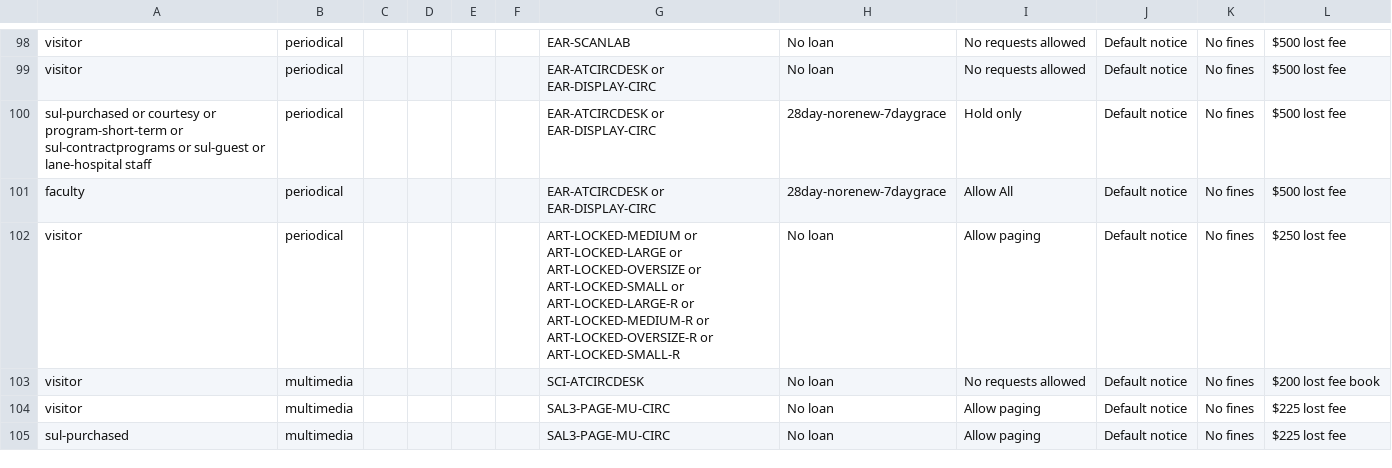
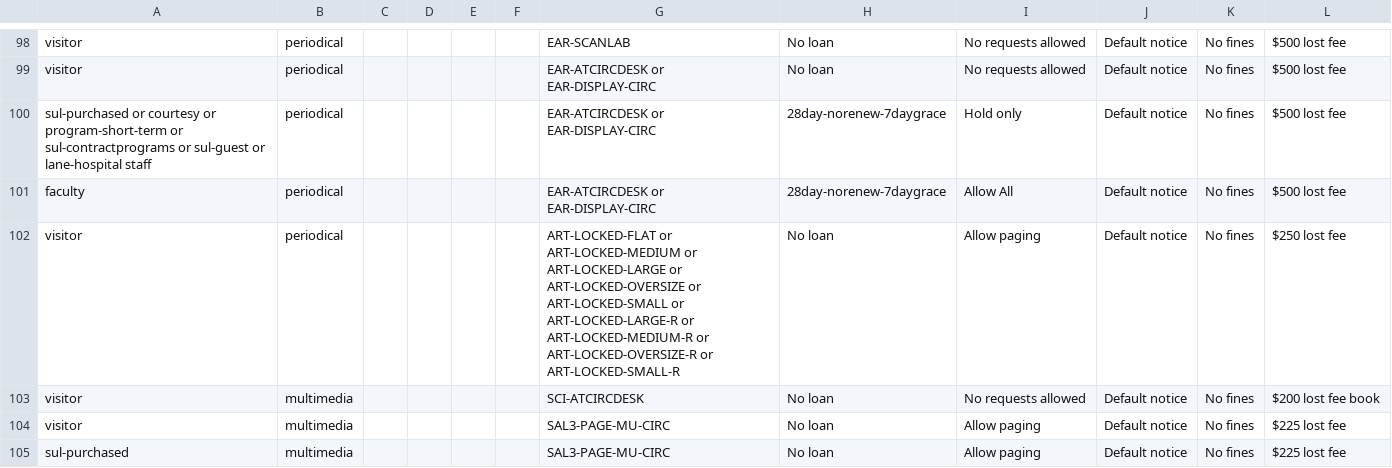
Before and after one commit to sul-dlss/sul-requests, a CSV file: config/folio/prod/circulation_rules.csv, drawn as a sheet; only a part is shown, gaps mark what is left out; the diff covers the shown part only.

```diff
--- a/config/folio/prod/circulation_rules.csv
+++ b/config/folio/prod/circulation_rules.csv
@@ -101,3 +101,3 @@ sul-purchased or courtesy or program-short-term or sul-contractprograms or sul-g
 faculty,periodical,,,,,EAR-ATCIRCDESK or EAR-DISPLAY-CIRC,28day-norenew-7daygrace,Allow All,Default notice,No fines,$500 lost fee
-visitor,periodical,,,,,ART-LOCKED-MEDIUM or ART-LOCKED-LARGE or ART-LOCKED-OVERSIZE or ART-LOCKED-SMALL or ART-LOCKED-LARGE-R or ART-LOCKED-MEDIUM-R or ART-LOCKED-OVERSIZE-R or ART-LOCKED-SMALL-R,No loan,Allow paging,Default notice,No fines,$250 lost fee
+visitor,periodical,,,,,ART-LOCKED-FLAT or ART-LOCKED-MEDIUM or ART-LOCKED-LARGE or ART-LOCKED-OVERSIZE or ART-LOCKED-SMALL or ART-LOCKED-LARGE-R or ART-LOCKED-MEDIUM-R or ART-LOCKED-OVERSIZE-R or ART-LOCKED-SMALL-R,No loan,Allow paging,Default notice,No fines,$250 lost fee
 visitor,multimedia,,,,,SCI-ATCIRCDESK,No loan,No requests allowed,Default notice,No fines,$200 lost fee book
```
Also changed, not shown: 3 edited cells elsewhere in this file, 2 other files.
